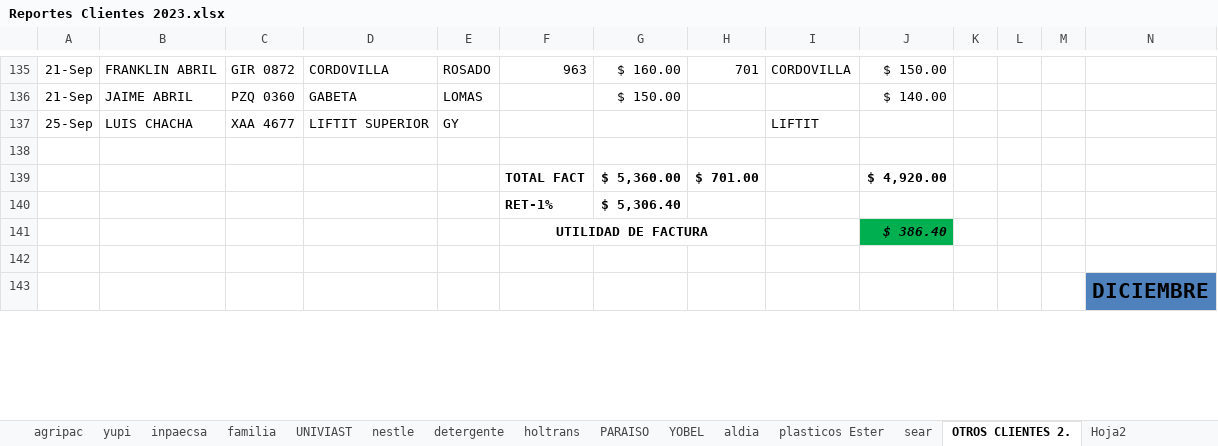
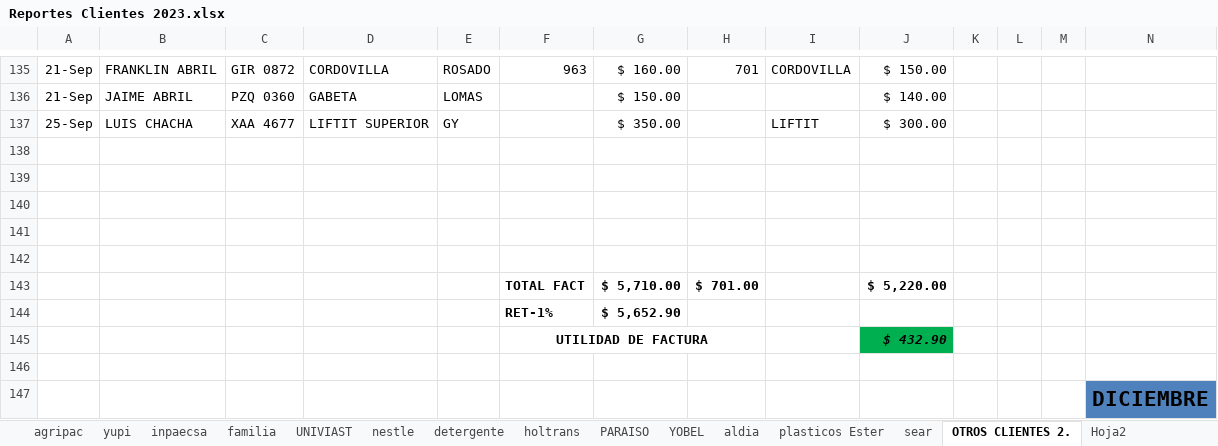
Before and after one commit to ABRILTRANS/OFICINA, an Excel workbook: DOC 2023/Reportes Clientes 2023.xlsx, sheet OTROS CLIENTES 2., drawn as a sheet; only a part is shown, gaps mark what is left out; values as stored, in another font and other column widths than the file's, no borders; addresses are those after the commit; rows hold the shown columns only; the diff names each change by its address in the sheet, - before the commit and + after, or states it on an @@ line.

```diff
--- a/DOC 2023/Reportes Clientes 2023.xlsx (sheet OTROS CLIENTES 2.)
+++ b/DOC 2023/Reportes Clientes 2023.xlsx (sheet OTROS CLIENTES 2.)
-G137: (empty)
+G137: $ 350.00
-J137: (empty)
+J137: $ 300.00
+row 138: (empty)
+row 139: (empty)
+row 140: (empty)
+row 141: (empty)
-G143: $ 5,360.00
+G143: $ 5,710.00
-J143: $ 4,920.00
+J143: $ 5,220.00
-G144: $ 5,306.40
+G144: $ 5,652.90
-J145: $ 386.40
+J145: $ 432.90
```
Also changed, not shown: sheet utilidad, sheet FLUJO DE CAJA, sheet YOBEL, sheet mensualidades, formulas that keep their value, DOC 2023/BANCOS.xlsx, 1 other file.
